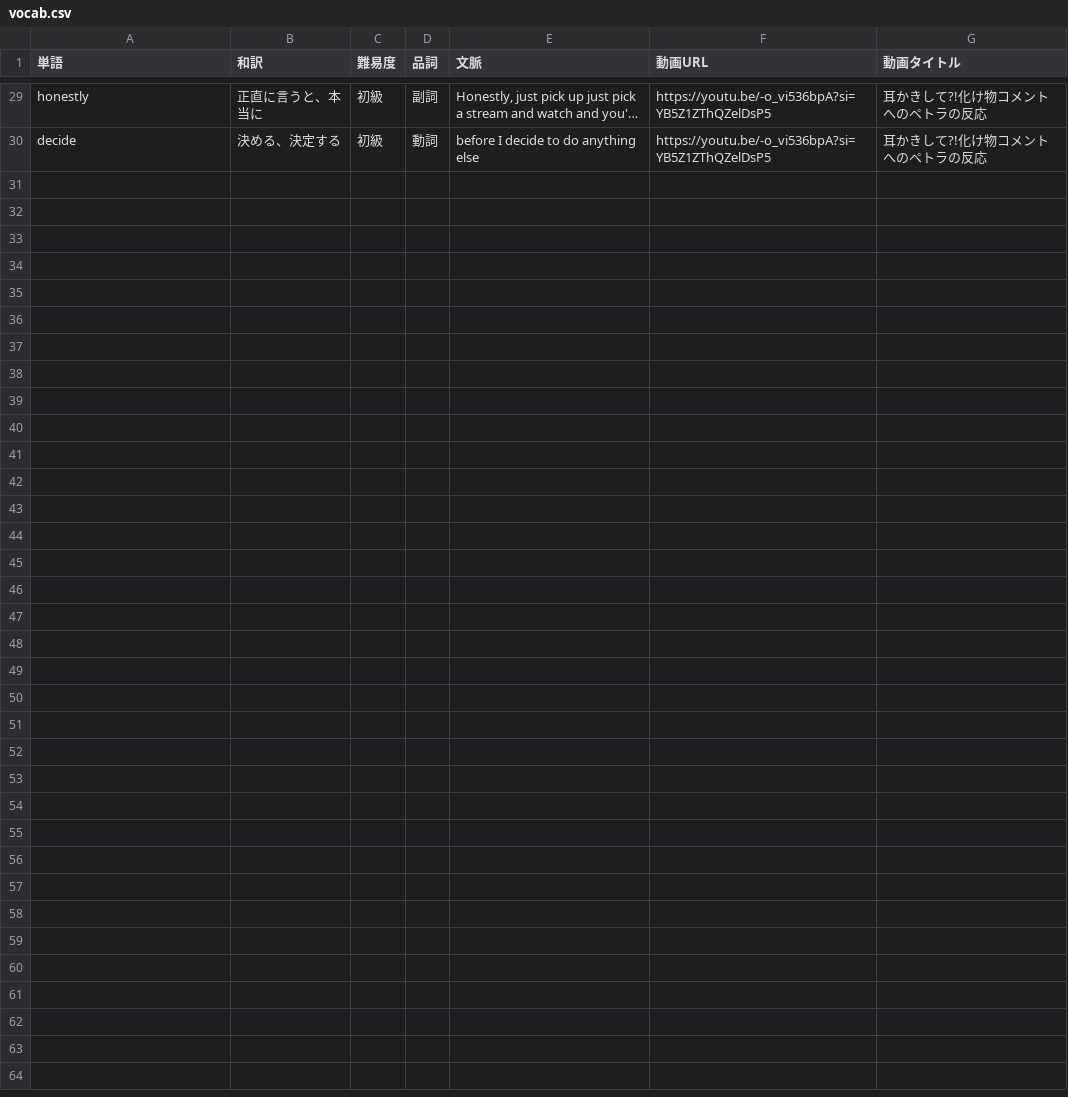
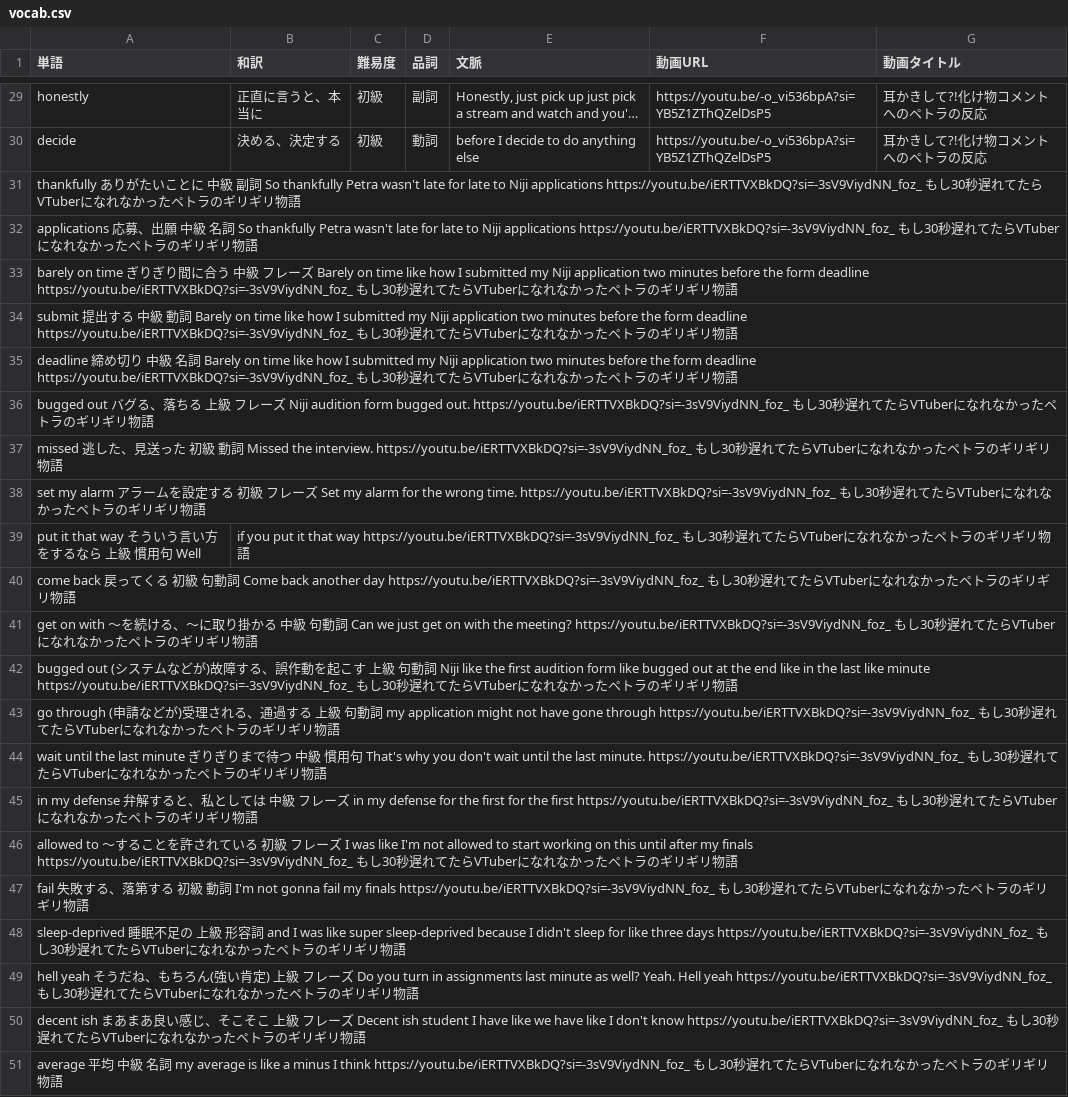
Before and after one commit to w-udagawa/vlingual-cards, a CSV file: public/vocab.csv, drawn as a sheet; only a part is shown, gaps mark what is left out; long unchanged cells end in …; the diff names each change by its address in the sheet, - before the commit and + after, or states it on an @@ line.

Commit message:
Update vocab.csv
クリップNo.60の学習語彙追加

```diff
--- a/public/vocab.csv
+++ b/public/vocab.csv
+row 31: thankfully ありがたいことに 中級 副詞 So thankfully Petra wasn't late for late to Niji applications https://youtu.be/iERTTVXBkDQ?si=-3sV9ViydNN_foz_ もし30秒遅れてたらVTuberになれなかったペトラのギリギリ物語
+row 32: applications 応募、出願 中級 名詞 So thankfully Petra wasn't late for late to Niji applications https://youtu.be/iERTTVXBkDQ?si=-3sV9ViydNN_foz_ もし30秒遅れてたらVTuberになれなかったペトラのギリギリ物語
+row 33: barely on time ぎりぎり間に合う 中級 フレーズ Barely on time like how I submitted my Niji application two minutes before the form deadline https://youtu.be/iERTTVXBkDQ?si=-3sV9ViydNN_foz_ もし30秒遅れてたらVTuberになれなかったペトラのギリギリ物語
+row 34: submit 提出する 中級 動詞 Barely on time like how I submitted my Niji application two minutes before the form deadline https://youtu.be/iERTTVXBkDQ?si=-3sV9ViydNN_foz_ もし30秒遅れてたらVTuberになれなかったペトラのギリギリ物語
+row 35: deadline 締め切り 中級 名詞 Barely on time like how I submitted my Niji application two minutes before the form deadline https://youtu.be/iERTTVXBkDQ?si=-3sV9ViydNN_foz_ もし30秒遅れてたらVTuberになれなかったペトラのギリギリ物語
+row 36: bugged out バグる、落ちる 上級 フレーズ Niji audition form bugged out. https://youtu.be/iERTTVXBkDQ?si=-3sV9ViydNN_foz_ もし30秒遅れてたらVTuberになれなかったペトラのギリギリ物語
+row 37: missed 逃した、見送った 初級 動詞 Missed the interview. https://youtu.be/iERTTVXBkDQ?si=-3sV9ViydNN_foz_ もし30秒遅れてたらVTuberになれなかったペトラのギリギリ物語
+row 38: set my alarm アラームを設定する 初級 フレーズ Set my alarm for the wrong time. https://youtu.be/iERTTVXBkDQ?si=-3sV9ViydNN_foz_ もし30秒遅れてたらVTuberになれなかったペトラのギリギリ物語
+row 39: put it that way そういう言い方をするなら 上級 慣用句 Well | if you put it that way https://youtu.be/iERTTVXBkDQ?si=-3sV9ViydNN_foz_ もし30秒遅れてたらVTuberになれなかったペトラのギリギリ物語
+row 40: come back 戻ってくる 初級 句動詞 Come back another day https://youtu.be/iERTTVXBkDQ?si=-3sV9ViydNN_foz_ もし30秒遅れてたらVTuberになれなかったペトラのギリギリ物語
+row 41: get on with ～を続ける、～に取り掛かる 中級 句動詞 Can we just get on with the meeting? https://youtu.be/iERTTVXBkDQ?si=-3sV9ViydNN_foz_ もし30秒遅れてたらVTuberになれなかったペトラのギリギリ物語
+row 42: bugged out (システムなどが)故障する、誤作動を起こす 上級 句動詞 Niji like the first audition form like bugged out at the end like in the last like minute https://youtu.be/iERTTVXBkDQ?si=-3sV9ViydNN_foz_ もし30秒遅れてたらVTuberになれなかったペトラのギリギリ物語
+row 43: go through (申請などが)受理される、通過する 上級 句動詞 my application might not have gone through https://youtu.be/iERTTVXBkDQ?si=-3sV9ViydNN_foz_ もし30秒遅れてたらVTuberになれなかったペトラのギリギリ物語
+row 44: wait until the last minute ぎりぎりまで待つ 中級 慣用句 That's why you don't wait until the last minute. https://youtu.be/iERTTVXBkDQ?si=-3sV9ViydNN_foz_ もし30秒遅れてたらVTuberになれなかったペトラのギリギリ物語
+row 45: in my defense 弁解すると、私としては 中級 フレーズ in my defense for the first for the first https://youtu.be/iERTTVXBkDQ?si=-3sV9ViydNN_foz_ もし30秒遅れてたらVTuberになれなかったペトラのギリギリ物語
+row 46: allowed to ～することを許されている 初級 フレーズ I was like I'm not allowed to start working on this until after my finals https://youtu.be/iERTTVXBkDQ?si=-3sV9ViydNN_foz_ もし30秒遅れてたらVTuberになれなかったペトラのギリギリ物語
+row 47: fail 失敗する、落第する 初級 動詞 I'm not gonna fail my finals https://youtu.be/iERTTVXBkDQ?si=-3sV9ViydNN_foz_ もし30秒遅れてたらVTuberになれなかったペトラのギリギリ物語
+row 48: sleep-deprived 睡眠不足の 上級 形容詞 and I was like super sleep-deprived because I didn't sleep for like three days https://youtu.be/iERTTVXBkDQ?si=-3sV9ViydNN_foz_ もし30秒遅れてたらVTuberになれなかったペトラのギリギリ物語
+row 49: hell yeah そうだね、もちろん(強い肯定) 上級 フレーズ Do you turn in assignments last minute as well? Yeah. Hell yeah https://youtu.be/iERTTVXBkDQ?si=-3sV9ViydNN_foz_ もし30秒遅れてたらVTuberになれなかったペトラのギリギリ物語
+row 50: decent ish まあまあ良い感じ、そこそこ 上級 フレーズ Decent ish student I have like we have like I don't know https://youtu.be/iERTTVXBkDQ?si=-3sV9ViydNN_foz_ もし30秒遅れてたらVTuberになれなかったペトラのギリギリ物語
+row 51: average 平均 中級 名詞 my average is like a minus I think https://youtu.be/iERTTVXBkDQ?si=-3sV9ViydNN_foz_ もし30秒遅れてたらVTuberになれなかったペトラのギリギリ物語
```
